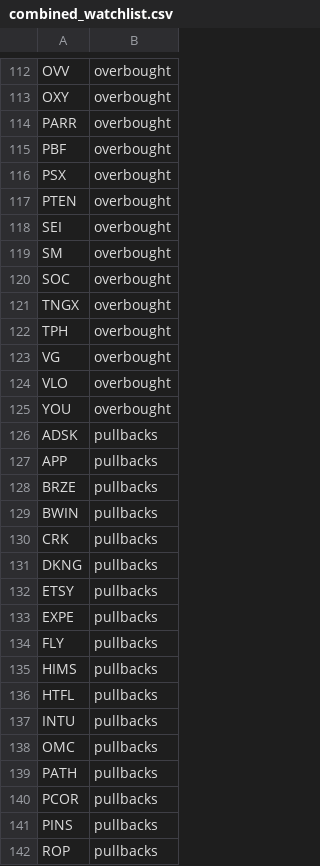
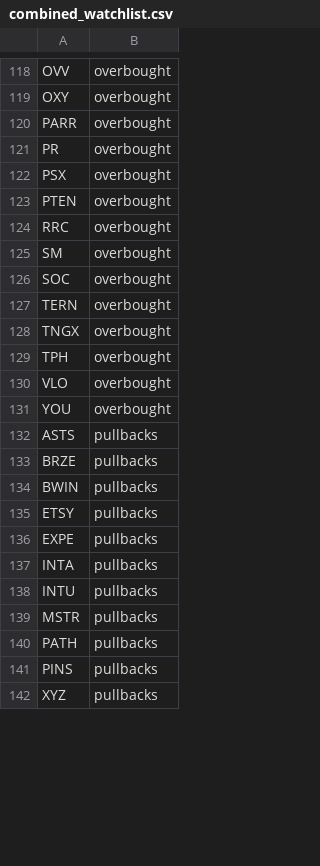
Before and after one commit to mpincus/SwingScannerWatchlist-GPT, a CSV file: combined_watchlist.csv, drawn as a sheet; only a part is shown, gaps mark what is left out; the shorter side is filled out with more unchanged rows; the diff covers the shown part only.

```diff
--- a/combined_watchlist.csv
+++ b/combined_watchlist.csv
@@ -114,29 +120,22 @@ OXY,overbought
 PARR,overbought
-PBF,overbought
+PR,overbought
 PSX,overbought
 PTEN,overbought
-SEI,overbought
+RRC,overbought
 SM,overbought
 SOC,overbought
+TERN,overbought
 TNGX,overbought
 TPH,overbought
-VG,overbought
 VLO,overbought
 YOU,overbought
-ADSK,pullbacks
-APP,pullbacks
+ASTS,pullbacks
 BRZE,pullbacks
 BWIN,pullbacks
-CRK,pullbacks
-DKNG,pullbacks
 ETSY,pullbacks
 EXPE,pullbacks
-FLY,pullbacks
-HIMS,pullbacks
-HTFL,pullbacks
+INTA,pullbacks
 INTU,pullbacks
-OMC,pullbacks
+MSTR,pullbacks
 PATH,pullbacks
-PCOR,pullbacks
 PINS,pullbacks
-ROP,pullbacks
```
Also changed, not shown: 24 added rows, 19 removed rows and 6 edited cells elsewhere in this file, overbought.csv, oversold.csv, 2 other files.
